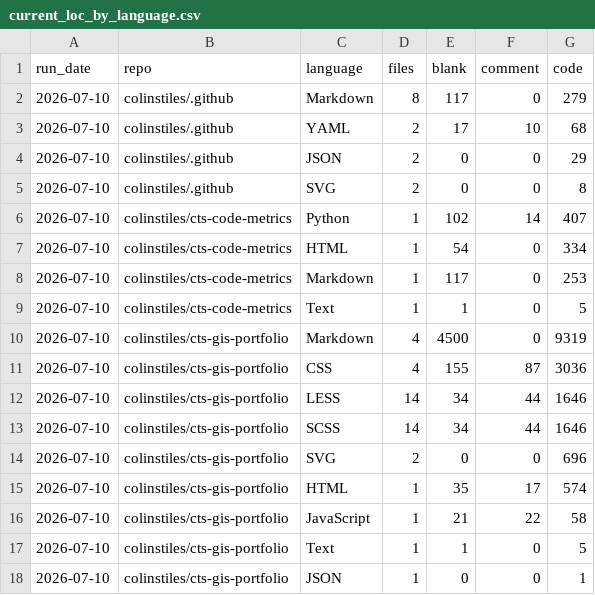
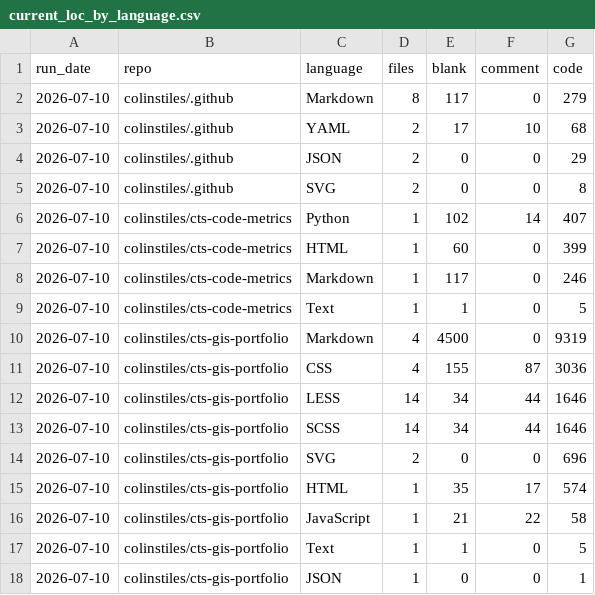
Before and after one commit to colinstiles/cts-code-metrics, a CSV file: data/current_loc_by_language.csv, drawn as a sheet.

```diff
--- a/data/current_loc_by_language.csv
+++ b/data/current_loc_by_language.csv
@@ -6,4 +6,4 @@ run_date,repo,language,files,blank,comment,code
 2026-07-10,colinstiles/cts-code-metrics,Python,1,102,14,407
-2026-07-10,colinstiles/cts-code-metrics,HTML,1,54,0,334
-2026-07-10,colinstiles/cts-code-metrics,Markdown,1,117,0,253
+2026-07-10,colinstiles/cts-code-metrics,HTML,1,60,0,399
+2026-07-10,colinstiles/cts-code-metrics,Markdown,1,117,0,246
 2026-07-10,colinstiles/cts-code-metrics,Text,1,1,0,5
```
Also changed, not shown: data/commit_activity_by_day.csv, data/repo_summary_history.csv, 5 other files.
